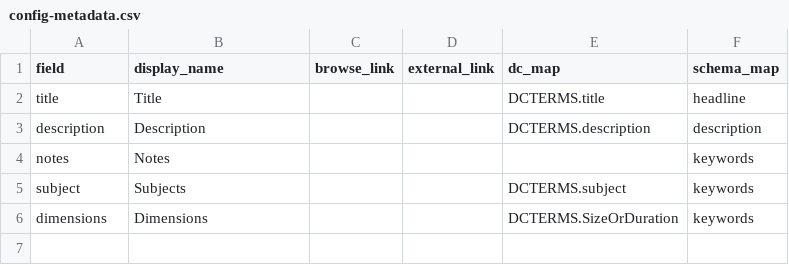
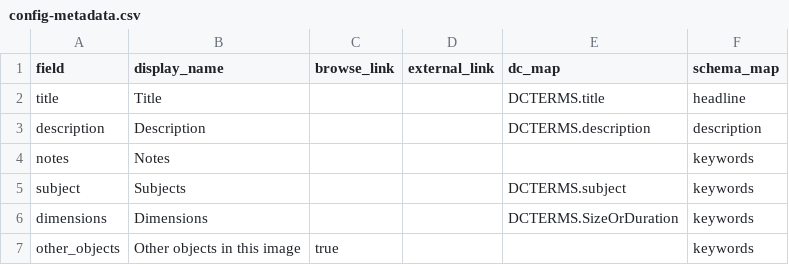
Before and after one commit to pulibrary/shadow_figures_cb, a CSV file: _data/config-metadata.csv, drawn as a sheet; the diff names each change by its address in the sheet, - before the commit and + after, or states it on an @@ line.

Commit message:
support object/image cross-linking

```diff
--- a/_data/config-metadata.csv
+++ b/_data/config-metadata.csv
+row 7: other_objects | Other objects in this image | true |  |  | keywords
```
Also changed, not shown: 4 other files.
